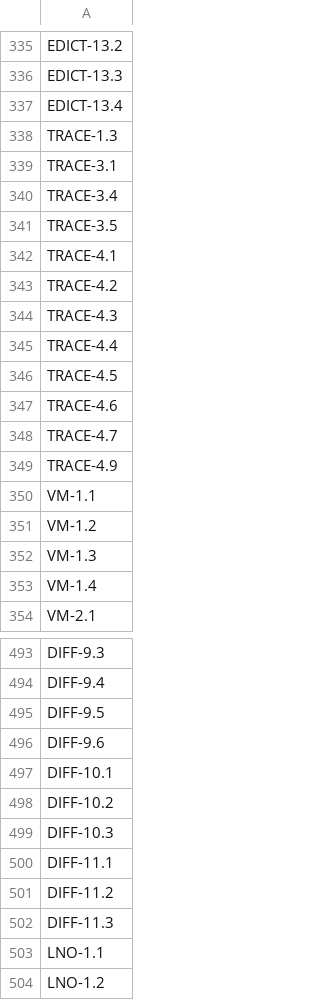
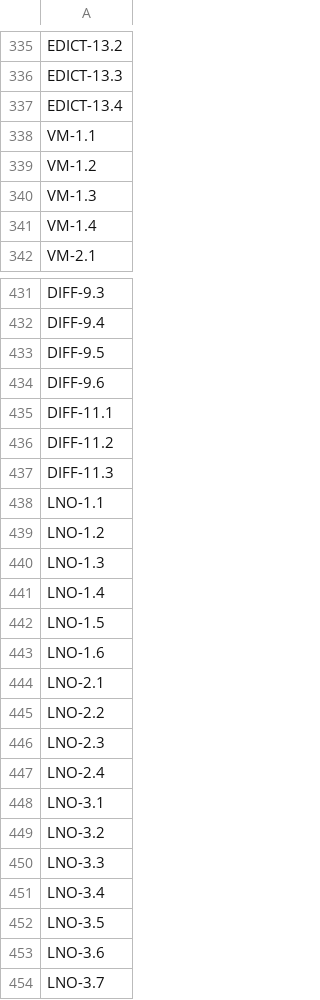
Before and after one commit to quakecstudio/editor, a TSV file: docs/spec/coverage-baseline.tsv, drawn as a sheet; only a part is shown, gaps mark what is left out; the shorter side is filled out with more unchanged rows; the diff covers the shown part only; the diff names each change by its address in the sheet, - before the commit and + after, or states it on an @@ line.

Commit message:
test(oracles): hold the oracle's C to its specs with scenario tests
The oracle's own C had no test citing the DIFF statements it implements,
and its refusals, exit statuses and error paths ran in no test, so the C
was at 84% of lines and 74% of branches.

cargo xtask oracles now runs 187 scenario tests through the built
oracle: each builds a progs and its scenario, map or init file, and
checks the exit status and the trace's records and values against what
differential.md and trace.md say. They cite DIFF-1 to DIFF-8, DIFF-10
and TRACE-1.3 to TRACE-5, which leave the coverage baseline.

```diff
--- a/docs/spec/coverage-baseline.tsv
+++ b/docs/spec/coverage-baseline.tsv
-row 338: TRACE-1.3
-row 339: TRACE-3.1
-row 340: TRACE-3.4
-row 341: TRACE-3.5
-row 342: TRACE-4.1
-row 343: TRACE-4.2
-row 344: TRACE-4.3
-row 345: TRACE-4.4
-row 346: TRACE-4.5
-row 347: TRACE-4.6
-row 348: TRACE-4.7
-row 349: TRACE-4.9
-row 497: DIFF-10.1
-row 498: DIFF-10.2
-row 499: DIFF-10.3
```
Also changed, not shown: 50 removed rows elsewhere in this file, 13 other files.
